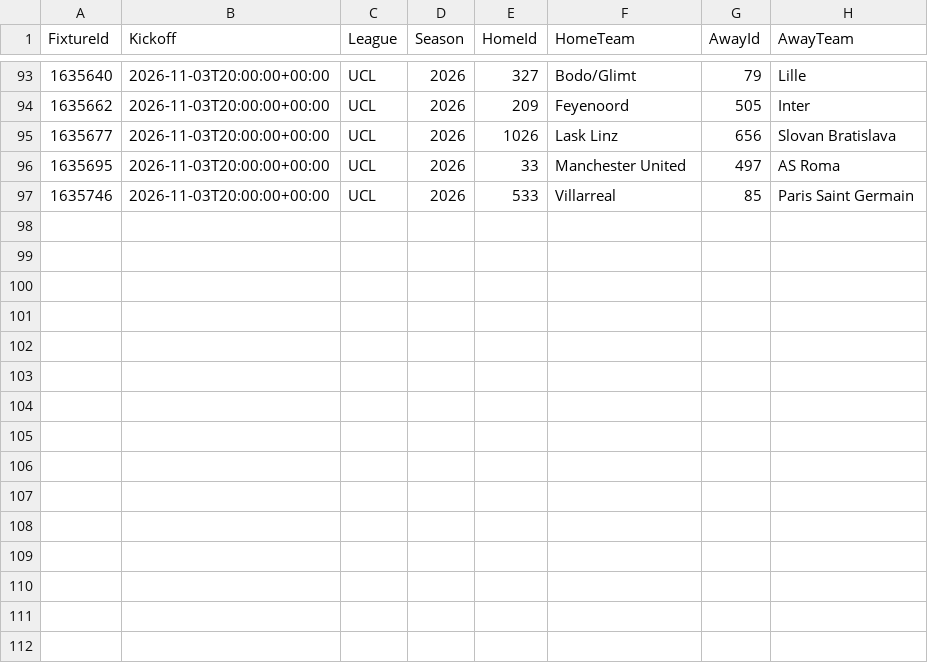
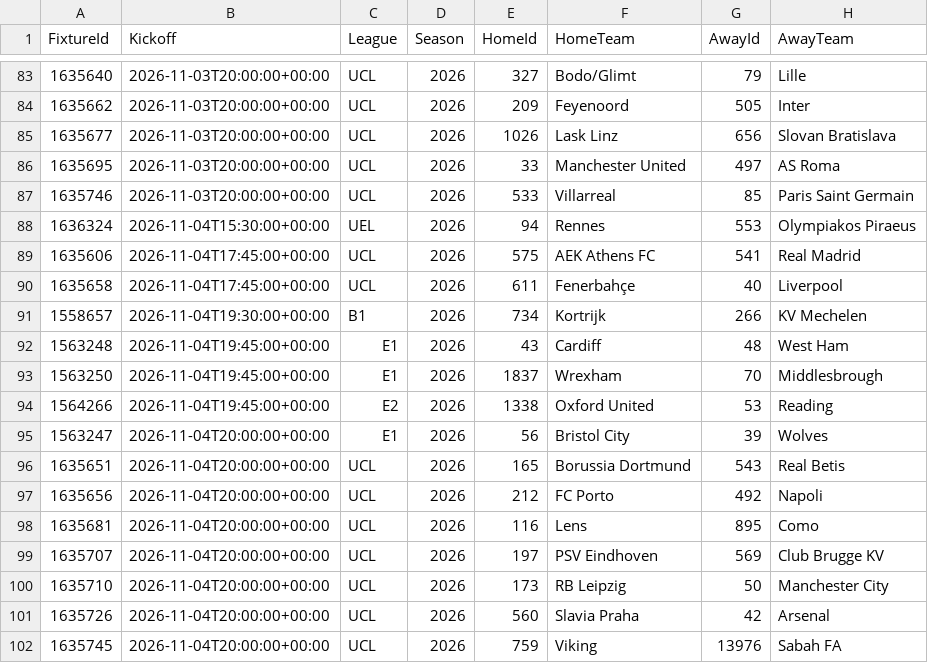
Before and after one commit to tambejasparh/epl-value-dashboard, a CSV file: data_snapshot/af_fixtures.csv, drawn as a sheet; only a part is shown, gaps mark what is left out; the diff covers the shown part only; the diff names each change by its address in the sheet, - before the commit and + after, or states it on an @@ line.

```diff
--- a/data_snapshot/af_fixtures.csv
+++ b/data_snapshot/af_fixtures.csv
+row 88: 1636324 | 2026-11-04T15:30:00+00:00 | UEL | 2026 | 94 | Rennes | 553 | Olympiakos Piraeus
+row 89: 1635606 | 2026-11-04T17:45:00+00:00 | UCL | 2026 | 575 | AEK Athens FC | 541 | Real Madrid
+row 90: 1635658 | 2026-11-04T17:45:00+00:00 | UCL | 2026 | 611 | Fenerbahçe | 40 | Liverpool
+row 91: 1558657 | 2026-11-04T19:30:00+00:00 | B1 | 2026 | 734 | Kortrijk | 266 | KV Mechelen
+row 92: 1563248 | 2026-11-04T19:45:00+00:00 | E1 | 2026 | 43 | Cardiff | 48 | West Ham
+row 93: 1563250 | 2026-11-04T19:45:00+00:00 | E1 | 2026 | 1837 | Wrexham | 70 | Middlesbrough
+row 94: 1564266 | 2026-11-04T19:45:00+00:00 | E2 | 2026 | 1338 | Oxford United | 53 | Reading
+row 95: 1563247 | 2026-11-04T20:00:00+00:00 | E1 | 2026 | 56 | Bristol City | 39 | Wolves
+row 96: 1635651 | 2026-11-04T20:00:00+00:00 | UCL | 2026 | 165 | Borussia Dortmund | 543 | Real Betis
+row 97: 1635656 | 2026-11-04T20:00:00+00:00 | UCL | 2026 | 212 | FC Porto | 492 | Napoli
+row 98: 1635681 | 2026-11-04T20:00:00+00:00 | UCL | 2026 | 116 | Lens | 895 | Como
+row 99: 1635707 | 2026-11-04T20:00:00+00:00 | UCL | 2026 | 197 | PSV Eindhoven | 569 | Club Brugge KV
+row 100: 1635710 | 2026-11-04T20:00:00+00:00 | UCL | 2026 | 173 | RB Leipzig | 50 | Manchester City
+row 101: 1635726 | 2026-11-04T20:00:00+00:00 | UCL | 2026 | 560 | Slavia Praha | 42 | Arsenal
+row 102: 1635745 | 2026-11-04T20:00:00+00:00 | UCL | 2026 | 759 | Viking | 13976 | Sabah FA
```
Also changed, not shown: 10 removed rows elsewhere in this file, best_picks_log.csv, data_snapshot/af_players.csv, 28 other files.
